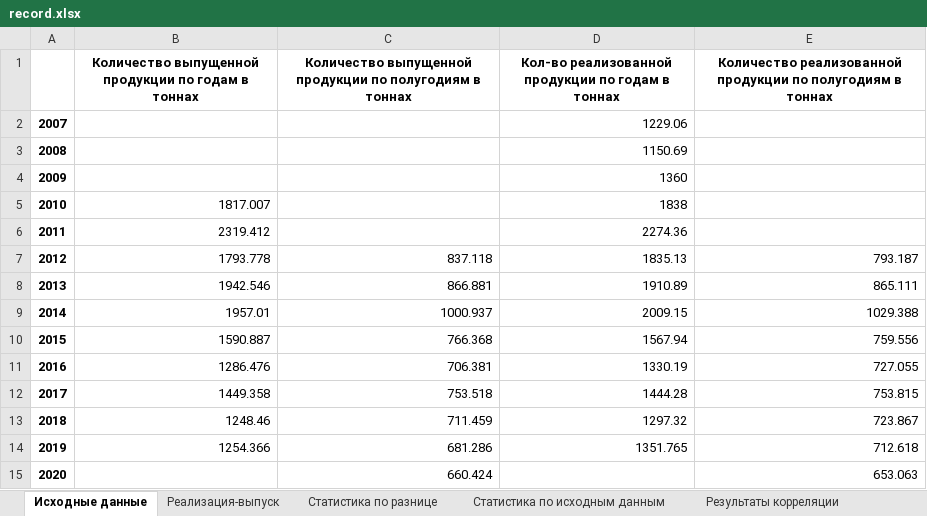
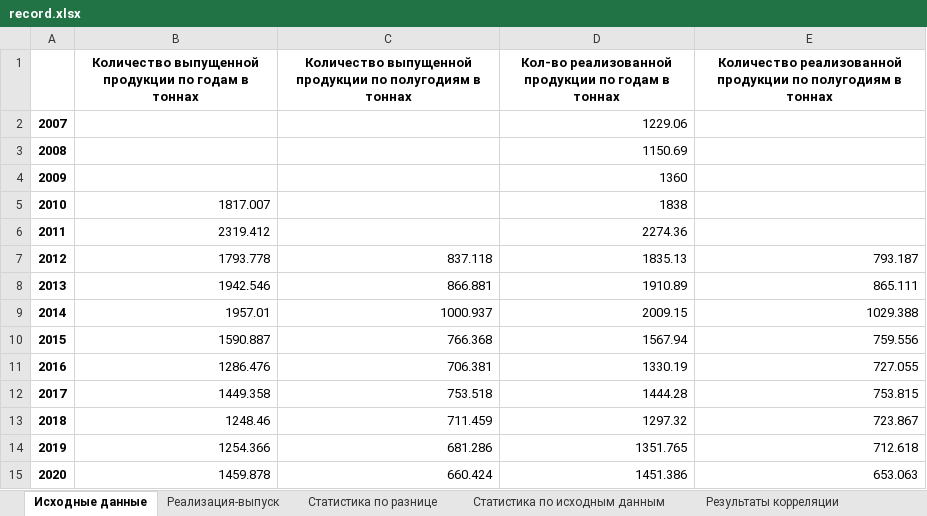
Before and after one commit to alex-markov-creator/tendency, an Excel workbook: Indicators/Indicators_Process_B_7_7_and_B_7_5/files/record.xlsx, sheet Исходные данные, drawn as a sheet; values as stored, in another font and other column widths than the file's, no borders; the diff names each change by its address in the sheet, - before the commit and + after, or states it on an @@ line.

```diff
--- a/Indicators/Indicators_Process_B_7_7_and_B_7_5/files/record.xlsx (sheet Исходные данные)
+++ b/Indicators/Indicators_Process_B_7_7_and_B_7_5/files/record.xlsx (sheet Исходные данные)
-B15: (empty)
+B15: 1459.878
-D15: (empty)
+D15: 1451.386
```
Also changed, not shown: sheet Статистика по исходным данным, sheet Результаты корреляции, sheet Статистика по разнице, sheet Реализация-выпуск, Indicators/Indicators_Process_B_7_2/files/record.xlsx, Indicators/Indicators_Process_B_7_3/files/record.xlsx, 44 other files.
